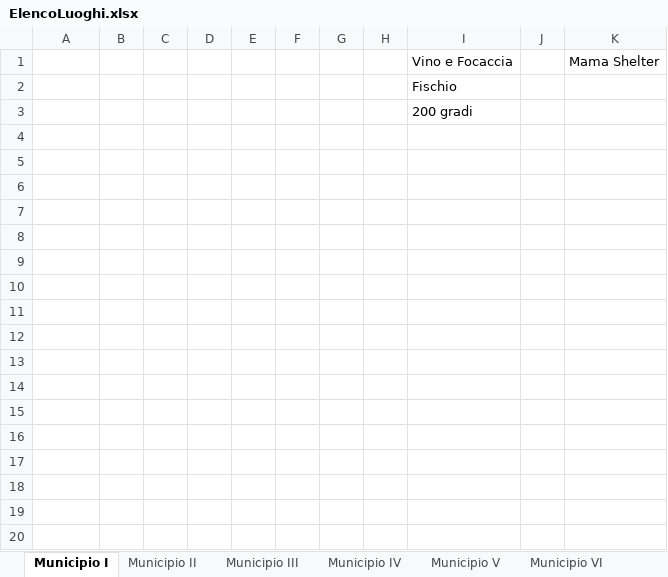
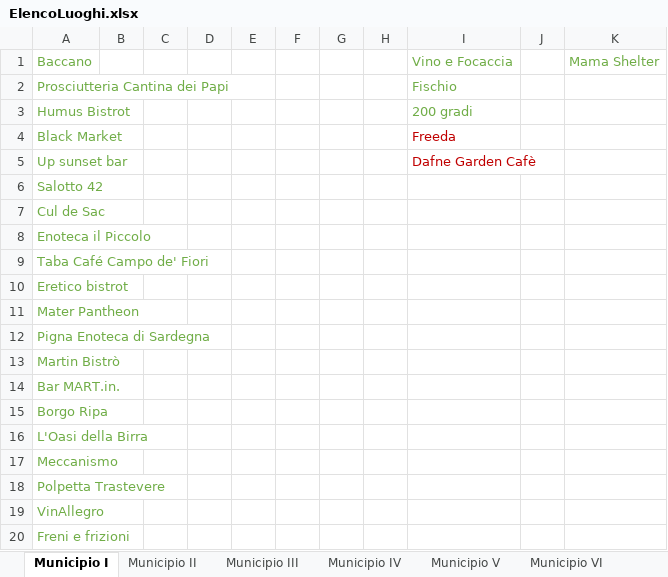
Before and after one commit to lauraaconcari/ProgettoLTW, an Excel workbook: ElencoLuoghi.xlsx, sheet Municipio I, drawn as a sheet; values as stored, in another font and other column widths than the file's, no borders; the diff names each change by its address in the sheet, - before the commit and + after, or states it on an @@ line.

Commit message:
Aggiunta di luoghi al primo municipio con zoom modificato

```diff
--- a/ElencoLuoghi.xlsx (sheet Municipio I)
+++ b/ElencoLuoghi.xlsx (sheet Municipio I)
-A1: (empty)
+A1: Baccano
-I1:I3 text colour: black
+I1:I3 text colour: #70AD47
-K1 text colour: black
+K1 text colour: #70AD47
-A2: (empty)
+A2: Prosciutteria Cantina dei Papi
-A3: (empty)
+A3: Humus Bistrot
+row 4: Black Market |  |  |  |  |  |  |  | Freeda
+row 5: Up sunset bar |  |  |  |  |  |  |  | Dafne Garden Cafè
+row 6: Salotto 42
+row 7: Cul de Sac
+row 8: Enoteca il Piccolo
+row 9: Taba Café Campo de' Fiori
+row 10: Eretico bistrot
+row 11: Mater Pantheon
+row 12: Pigna Enoteca di Sardegna
+row 13: Martin Bistrò
+row 14: Bar MART.in.
+row 15: Borgo Ripa
+row 16: L'Oasi della Birra
+row 17: Meccanismo
+row 18: Polpetta Trastevere
+row 19: VinAllegro
+row 20: Freni e frizioni
```
Also changed, not shown: sheet Municipio V, sheet Municipio IX, 1 other file.
